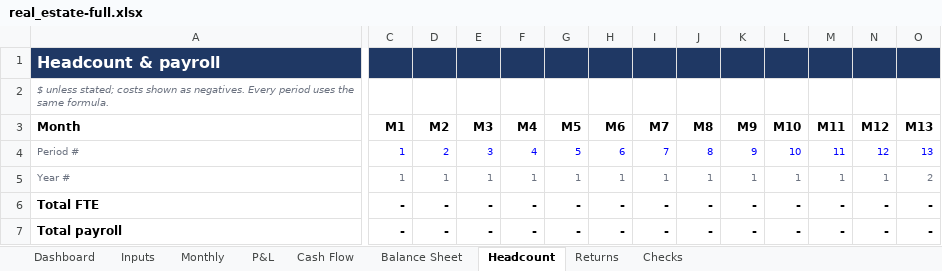
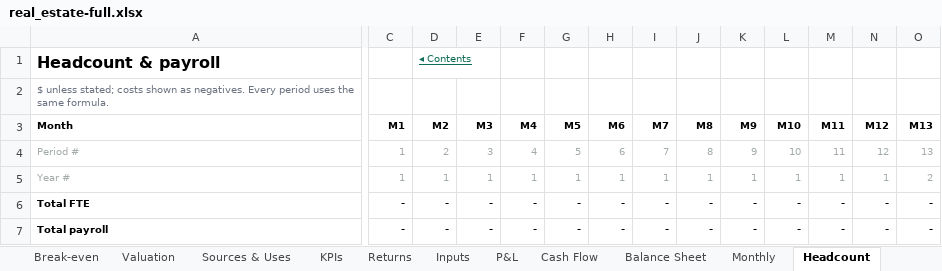
Before and after one commit to henrysheykin/finmodel-app, an Excel workbook: samples/real_estate-full.xlsx, sheet Headcount, drawn as a sheet; only a part is shown, gaps mark what is left out; values as stored, in another font and other column widths than the file's, no borders; the diff covers the shown part only; the diff names each change by its address in the sheet, - before the commit and + after, or states it on an @@ line.

```diff
--- a/samples/real_estate-full.xlsx (sheet Headcount)
+++ b/samples/real_estate-full.xlsx (sheet Headcount)
+sheet tab: Break-even
+sheet tab: Valuation
+sheet tab: Sources & Uses
+sheet tab: KPIs
@@ sheet tab order changed: Break-even | Valuation | Sources & Uses | KPIs | Returns | Inputs | P&L | Cash Flow | Balance Sheet | Monthly | Headcount @@
-A1:O1 fill: #1F3864
+A1:O1 fill: none
-A1 text colour: #FFFFFF
+A1 text colour: black
-D1 (M2): (empty)
+D1 (M2): ◂ Contents
-A2 italic: on
+A2 italic: off
@@ A3 text size: smaller @@
@@ C3:O3 text size: smaller @@
-A4:A5 text colour: #6B7280
+A4:A5 text colour: #A3ABA8
-C4:O4 text colour: #0000FF
+C4:O4 text colour: #A3ABA8
-C5:O5 text colour: #6B7280
+C5:O5 text colour: #A3ABA8
@@ A6:A7 text size: smaller @@
@@ C6:O7 text size: smaller @@
```
Also changed, not shown: cell formats elsewhere in this sheet, sheet Monthly, sheet Dashboard, sheet Inputs, sheet Checks, sheet P&L, sheet Cash Flow, 2 more sheets, other sheet tabs, formulas that keep their value, charts or pictures, samples/fitness-full.xlsx, samples/home_services-full.xlsx, 22 other files.
